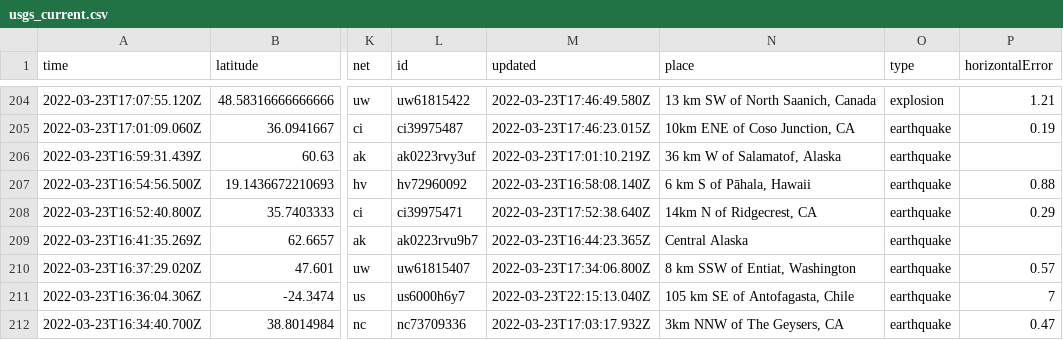
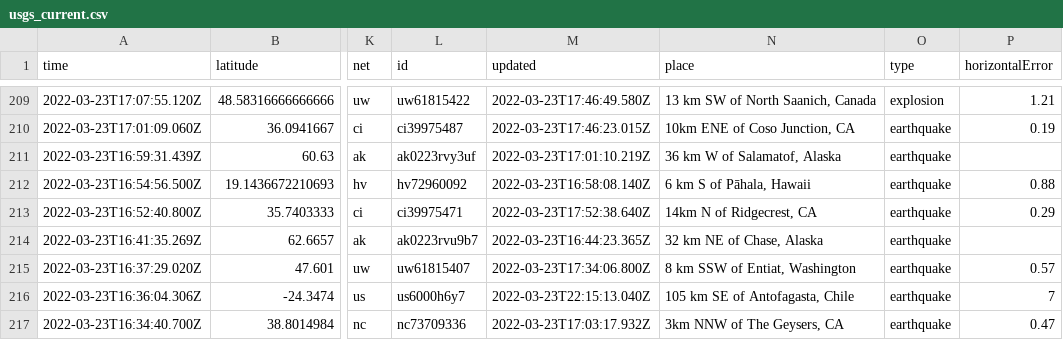
Before and after one commit to awallender/nicar22-github-actions, a CSV file: usgs_current.csv, drawn as a sheet; only a part is shown, gaps mark what is left out; addresses are those after the commit; the diff covers the shown part only; the diff names each change by its address in the sheet, - before the commit and + after, or states it on an @@ line.

```diff
--- a/usgs_current.csv
+++ b/usgs_current.csv
-N214 (place): Central Alaska
+N214 (place): 32 km NE of Chase, Alaska
```
Also changed, not shown: 5 added rows, 2 removed rows and 11 edited cells elsewhere in this file, 1 other file.
